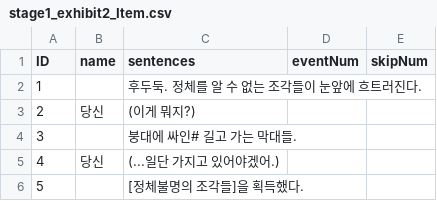
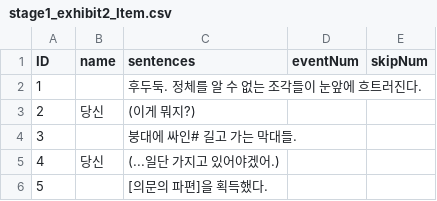
Before and after one commit to suacho0107/Pygmalion, a CSV file: Assets/Resources/stage1_exhibit2_Item.csv, drawn as a sheet.

```diff
--- a/Assets/Resources/stage1_exhibit2_Item.csv
+++ b/Assets/Resources/stage1_exhibit2_Item.csv
@@ -5,2 +5,2 @@ ID,name,sentences,eventNum,skipNum
 4,당신,(...일단 가지고 있어야겠어.),,
-5,,[정체불명의 조각들]을 획득했다.,,
+5,,[의문의 파편]을 획득했다.,,
```
Also changed, not shown: Assets/Resources/stage1_lobby_dialogue.csv, 12 other files.
